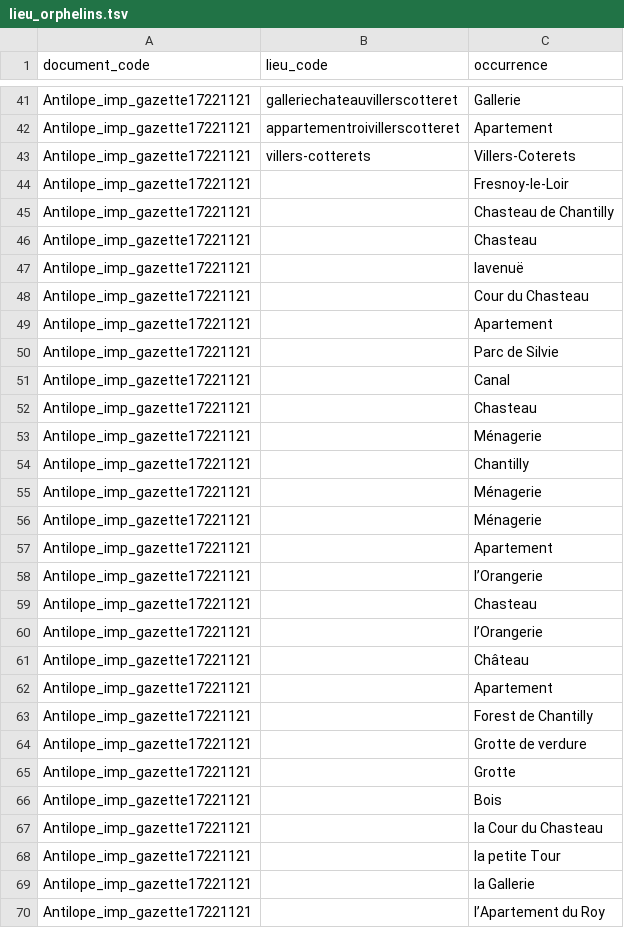
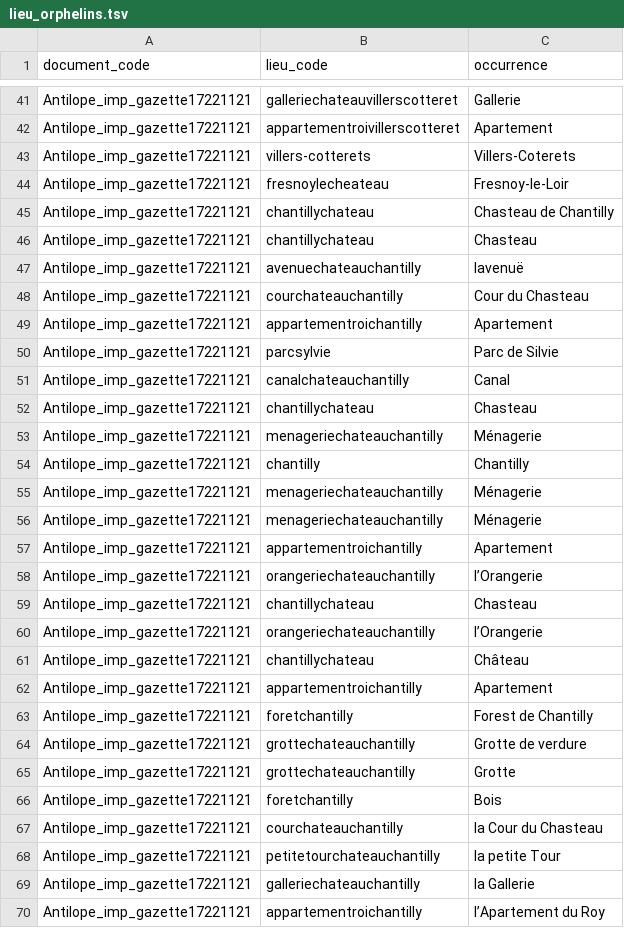
Before and after one commit to fetes17/merveilles17, a TSV file: site/data/lieu_orphelins.tsv, drawn as a sheet; only a part is shown, gaps mark what is left out; the diff covers the shown part only.

```diff
--- a/site/data/lieu_orphelins.tsv
+++ b/site/data/lieu_orphelins.tsv
@@ -43,28 +43,28 @@ Antilope_imp_gazette17221121	appartementroivillerscotteret	Apartement
 Antilope_imp_gazette17221121	villers-cotterets	Villers-Coterets
-Antilope_imp_gazette17221121		Fresnoy-le-Loir
-Antilope_imp_gazette17221121		Chasteau de Chantilly
-Antilope_imp_gazette17221121		Chasteau
-Antilope_imp_gazette17221121		lavenuë
-Antilope_imp_gazette17221121		Cour du Chasteau
-Antilope_imp_gazette17221121		Apartement
-Antilope_imp_gazette17221121		Parc de Silvie
-Antilope_imp_gazette17221121		Canal
-Antilope_imp_gazette17221121		Chasteau
-Antilope_imp_gazette17221121		Ménagerie
-Antilope_imp_gazette17221121		Chantilly
-Antilope_imp_gazette17221121		Ménagerie
-Antilope_imp_gazette17221121		Ménagerie
-Antilope_imp_gazette17221121		Apartement
-Antilope_imp_gazette17221121		l’Orangerie
-Antilope_imp_gazette17221121		Chasteau
-Antilope_imp_gazette17221121		l’Orangerie
-Antilope_imp_gazette17221121		Château
-Antilope_imp_gazette17221121		Apartement
-Antilope_imp_gazette17221121		Forest de Chantilly
-Antilope_imp_gazette17221121		Grotte de verdure
-Antilope_imp_gazette17221121		Grotte
-Antilope_imp_gazette17221121		Bois
-Antilope_imp_gazette17221121		la Cour du Chasteau
-Antilope_imp_gazette17221121		la petite Tour
-Antilope_imp_gazette17221121		la Gallerie
-Antilope_imp_gazette17221121		l’Apartement du Roy
+Antilope_imp_gazette17221121	fresnoylecheateau	Fresnoy-le-Loir
+Antilope_imp_gazette17221121	chantillychateau	Chasteau de Chantilly
+Antilope_imp_gazette17221121	chantillychateau	Chasteau
+Antilope_imp_gazette17221121	avenuechateauchantilly	lavenuë
+Antilope_imp_gazette17221121	courchateauchantilly	Cour du Chasteau
+Antilope_imp_gazette17221121	appartementroichantilly	Apartement
+Antilope_imp_gazette17221121	parcsylvie	Parc de Silvie
+Antilope_imp_gazette17221121	canalchateauchantilly	Canal
+Antilope_imp_gazette17221121	chantillychateau	Chasteau
+Antilope_imp_gazette17221121	menageriechateauchantilly	Ménagerie
+Antilope_imp_gazette17221121	chantilly	Chantilly
+Antilope_imp_gazette17221121	menageriechateauchantilly	Ménagerie
+Antilope_imp_gazette17221121	menageriechateauchantilly	Ménagerie
+Antilope_imp_gazette17221121	appartementroichantilly	Apartement
+Antilope_imp_gazette17221121	orangeriechateauchantilly	l’Orangerie
+Antilope_imp_gazette17221121	chantillychateau	Chasteau
+Antilope_imp_gazette17221121	orangeriechateauchantilly	l’Orangerie
+Antilope_imp_gazette17221121	chantillychateau	Château
+Antilope_imp_gazette17221121	appartementroichantilly	Apartement
+Antilope_imp_gazette17221121	foretchantilly	Forest de Chantilly
+Antilope_imp_gazette17221121	grottechateauchantilly	Grotte de verdure
+Antilope_imp_gazette17221121	grottechateauchantilly	Grotte
+Antilope_imp_gazette17221121	foretchantilly	Bois
+Antilope_imp_gazette17221121	courchateauchantilly	la Cour du Chasteau
+Antilope_imp_gazette17221121	petitetourchateauchantilly	la petite Tour
+Antilope_imp_gazette17221121	galleriechateauchantilly	la Gallerie
+Antilope_imp_gazette17221121	appartementroichantilly	l’Apartement du Roy
```
Also changed, not shown: 1 removed row and 13 edited cells elsewhere in this file, site/data/lieu_document.tsv, site/data/technique_document.tsv, 2 other files.
